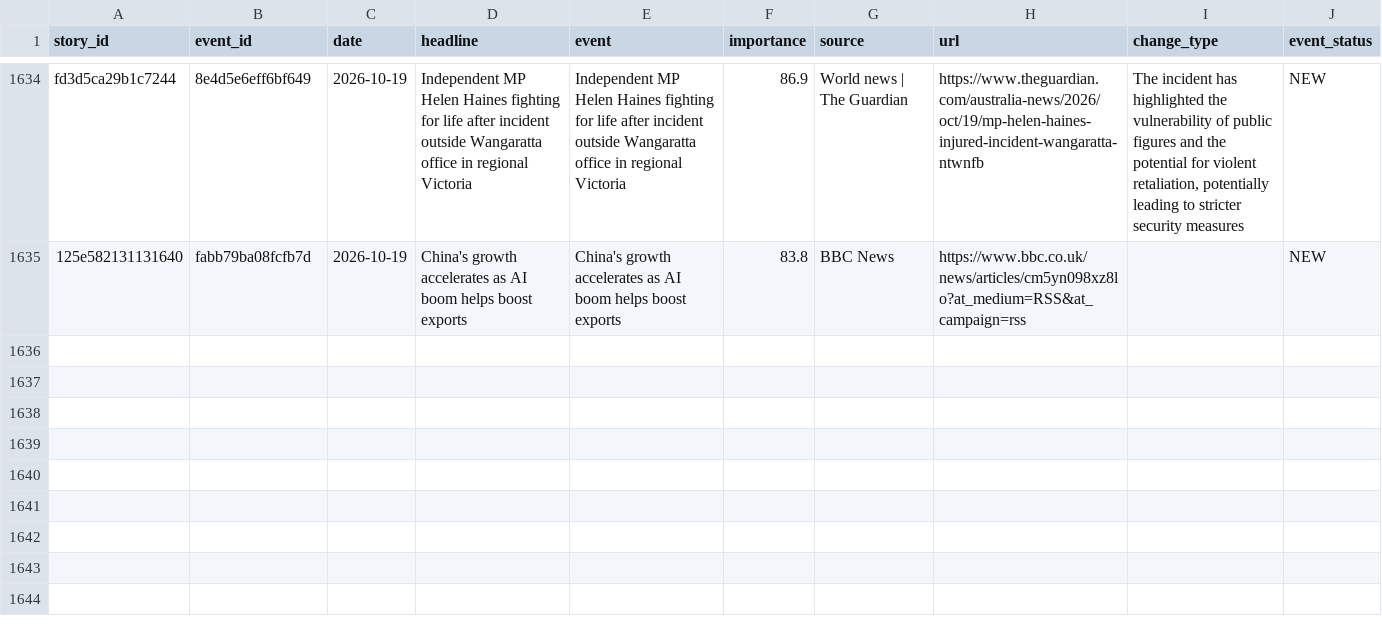
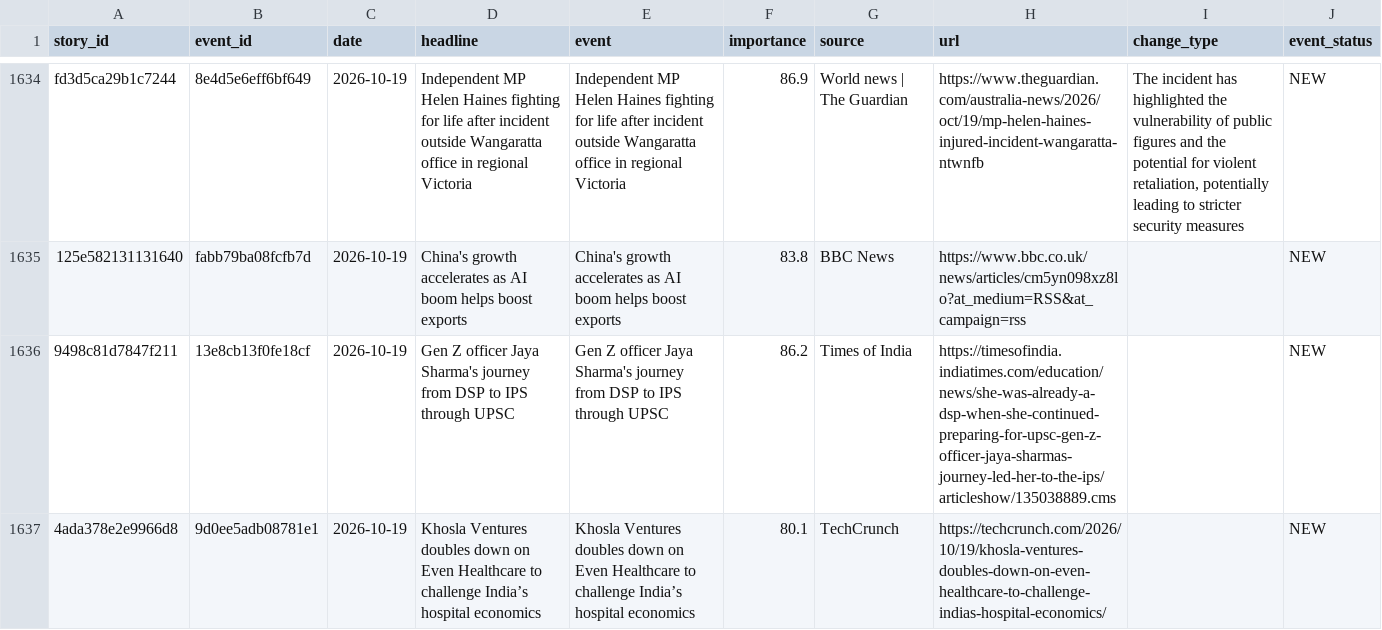
Before and after one commit to vishwasgarg5/news-knowledge-bot, a CSV file: data/story_timeline.csv, drawn as a sheet; only a part is shown, gaps mark what is left out.

```diff
--- a/data/story_timeline.csv
+++ b/data/story_timeline.csv
@@ -1635 +1635,3 @@ fd3d5ca29b1c7244,8e4d5e6eff6bf649,2026-10-19,Independent MP Helen Haines fightin
 125e582131131640,fabb79ba08fcfb7d,2026-10-19,China's growth accelerates as AI boom helps boost exports,China's growth accelerates as AI boom helps boost exports,83.8,BBC News,https://www.bbc.co.uk/news/articles/cm5yn098xz8lo?at_medium=RSS&at_campaign=rss,,NEW
+9498c81d7847f211,13e8cb13f0fe18cf,2026-10-19,Gen Z officer Jaya Sharma's journey from DSP to IPS through UPSC,Gen Z officer Jaya Sharma's journey from DSP to IPS through UPSC,86.2,Times of India,https://timesofindia.indiatimes.com/education/news/she-was-already-a-dsp-when-she-continued-preparing-for-upsc-gen-z-officer-jaya-sharmas-journey-led-her-to-the-ips/articleshow/135038889.cms,,NEW
+4ada378e2e9966d8,9d0ee5adb08781e1,2026-10-19,Khosla Ventures doubles down on Even Healthcare to challenge India’s hospital economics,Khosla Ventures doubles down on Even Healthcare to challenge India’s hospital economics,80.1,TechCrunch,https://techcrunch.com/2026/10/19/khosla-ventures-doubles-down-on-even-healthcare-to-challenge-indias-hospital-economics/,,NEW
```
Also changed, not shown: data/entity_memory.csv, data/event_memory.csv, 7 other files.
